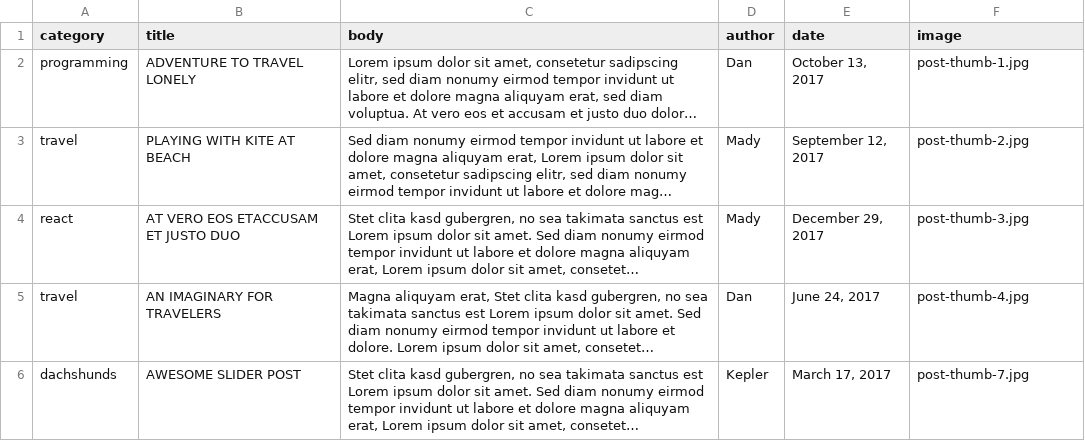
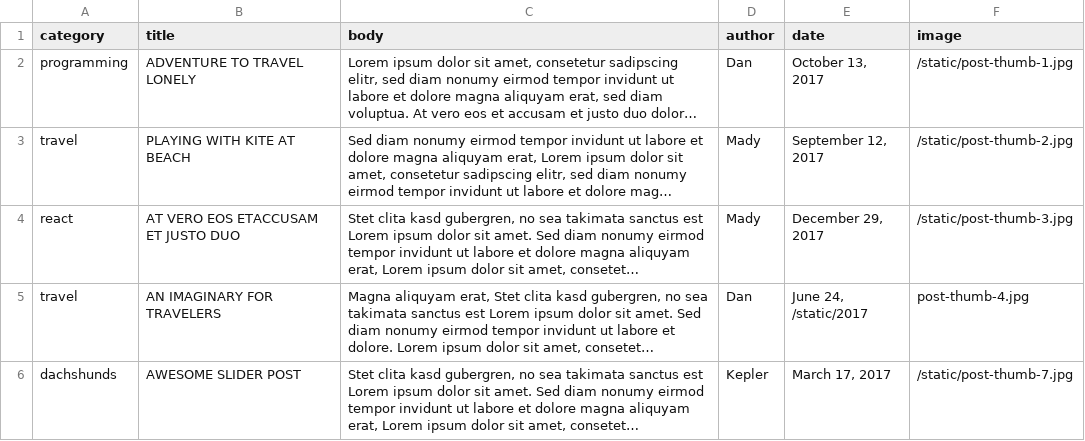
Before and after one commit to janeenscott/1.4-pixel-perfect, a CSV file: data.csv, drawn as a sheet; long unchanged cells end in …; the diff names each change by its address in the sheet, - before the commit and + after, or states it on an @@ line.

Commit message:
styling changes, added images

```diff
--- a/data.csv
+++ b/data.csv
-F2 (image): post-thumb-1.jpg
+F2 (image): /static/post-thumb-1.jpg
-F3 (image): post-thumb-2.jpg
+F3 (image): /static/post-thumb-2.jpg
-F4 (image): post-thumb-3.jpg
+F4 (image): /static/post-thumb-3.jpg
-E5 (date): June 24, 2017
+E5 (date): June 24, /static/2017
-F6 (image): post-thumb-7.jpg
+F6 (image): /static/post-thumb-7.jpg
```
Also changed, not shown: 3 other files.
